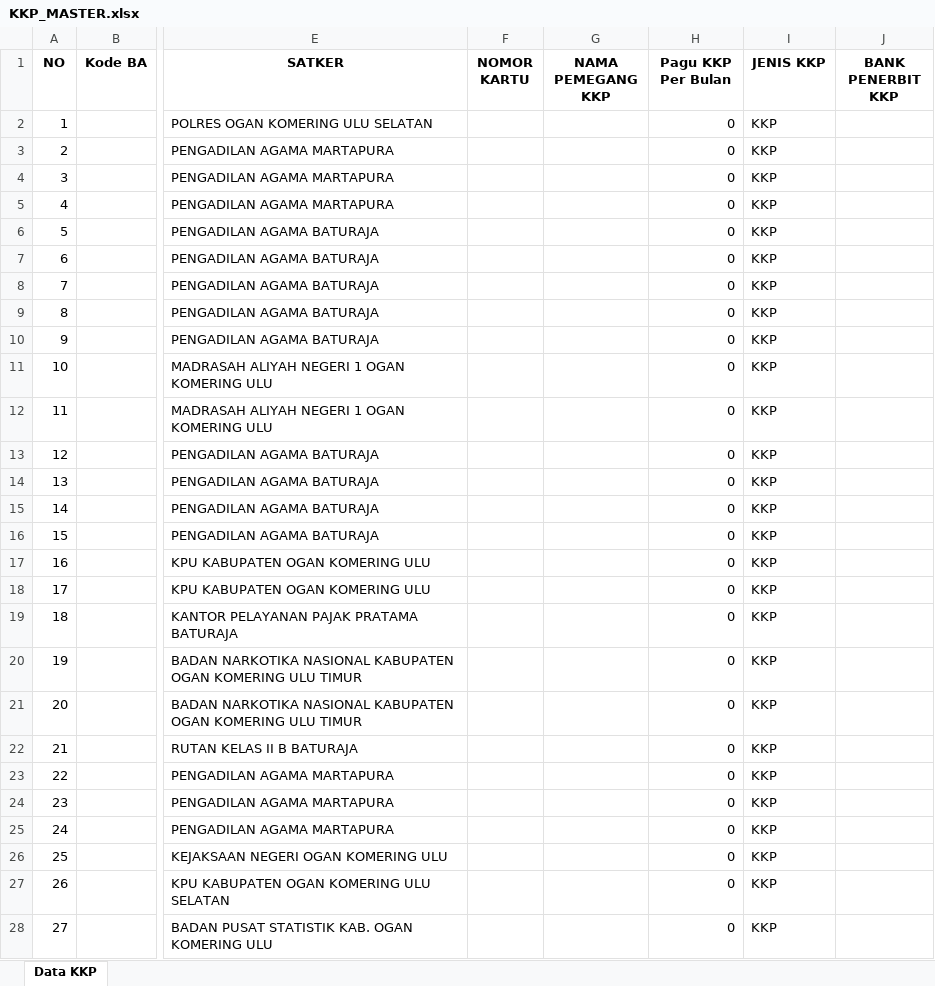
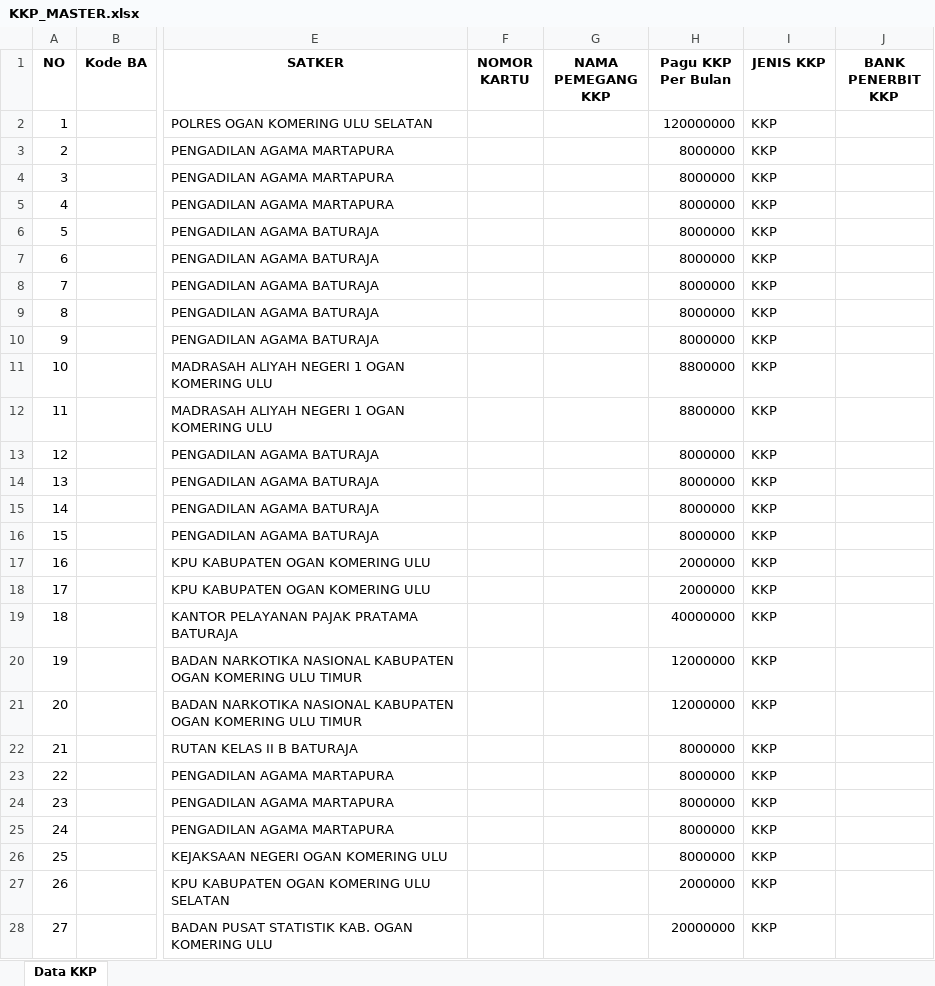
Before and after one commit to ameernoor/kinerjakeuangansatkerbta, an Excel workbook: data_kkp/KKP_MASTER.xlsx, sheet Data KKP, drawn as a sheet; only a part is shown, gaps mark what is left out; values as stored, in another font and other column widths than the file's, no borders; the diff covers the shown part only; the diff names each change by its address in the sheet, - before the commit and + after, or states it on an @@ line.

Commit message:
Update KKP_MASTER.xlsx

```diff
--- a/data_kkp/KKP_MASTER.xlsx (sheet Data KKP)
+++ b/data_kkp/KKP_MASTER.xlsx (sheet Data KKP)
-H2 (Pagu KKP Per Bulan): 0
+H2 (Pagu KKP Per Bulan): 120000000
-H3:H10 (Pagu KKP Per Bulan): 0
+H3:H10 (Pagu KKP Per Bulan): 8000000
-H11:H12 (Pagu KKP Per Bulan): 0
+H11:H12 (Pagu KKP Per Bulan): 8800000
-H13:H16 (Pagu KKP Per Bulan): 0
+H13:H16 (Pagu KKP Per Bulan): 8000000
-H17:H18 (Pagu KKP Per Bulan): 0
+H17:H18 (Pagu KKP Per Bulan): 2000000
-H19 (Pagu KKP Per Bulan): 0
+H19 (Pagu KKP Per Bulan): 40000000
-H20:H21 (Pagu KKP Per Bulan): 0
+H20:H21 (Pagu KKP Per Bulan): 12000000
-H22:H26 (Pagu KKP Per Bulan): 0
+H22:H26 (Pagu KKP Per Bulan): 8000000
-H27 (Pagu KKP Per Bulan): 0
+H27 (Pagu KKP Per Bulan): 2000000
-H28 (Pagu KKP Per Bulan): 0
+H28 (Pagu KKP Per Bulan): 20000000
```
Also changed, not shown: 107 edited cells elsewhere in this sheet.
